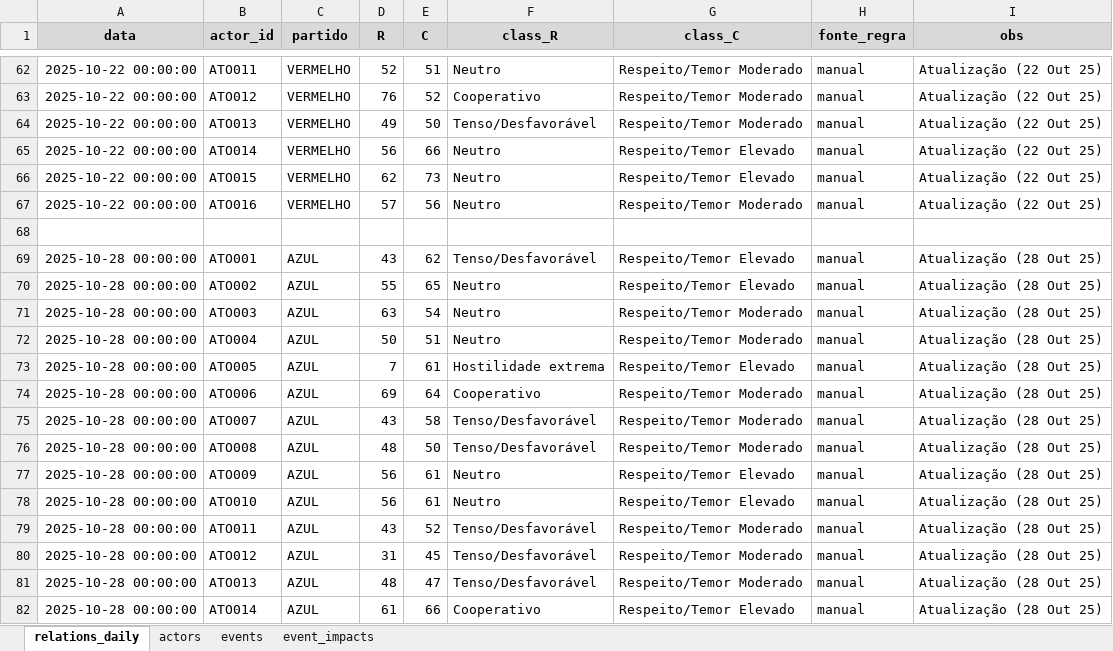
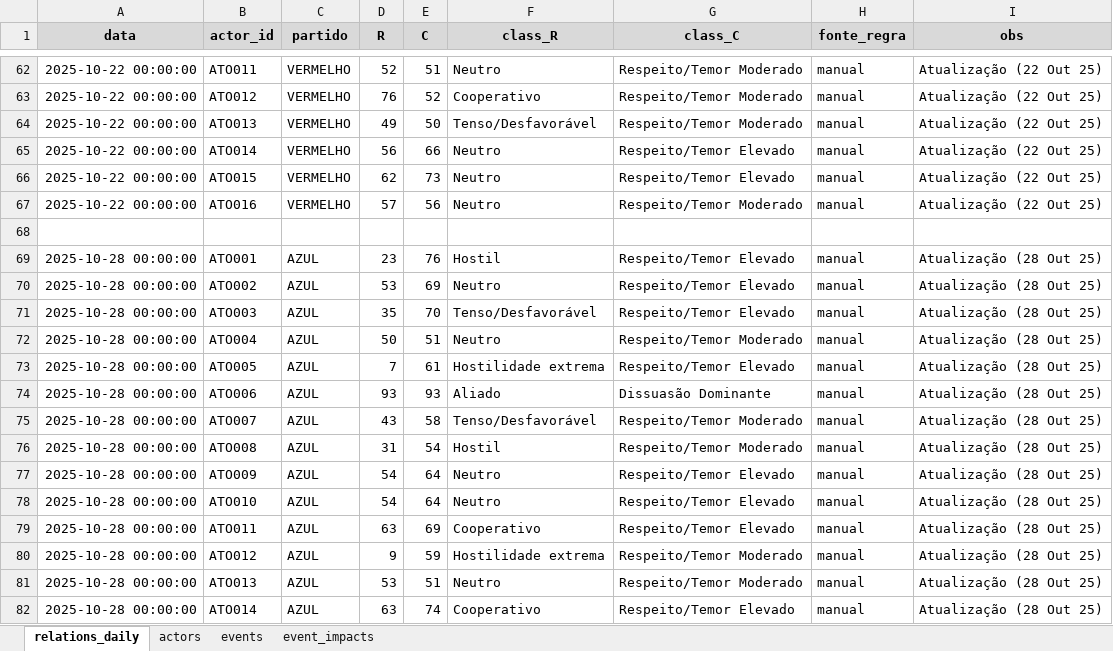
Before and after one commit to srestevam/Dashboard-AZUVER-streamlit, an Excel workbook: AZUVER_dashboard_data_2.xlsx, sheet relations_daily, drawn as a sheet; only a part is shown, gaps mark what is left out; values as stored, in another font and other column widths than the file's, no borders; table styles not drawn; the diff covers the shown part only; the diff names each change by its address in the sheet, - before the commit and + after, or states it on an @@ line.

```diff
--- a/AZUVER_dashboard_data_2.xlsx (sheet relations_daily)
+++ b/AZUVER_dashboard_data_2.xlsx (sheet relations_daily)
-D69 (R): 43
+D69 (R): 23
-E69 (C): 62
+E69 (C): 76
-F69 (class_R): Tenso/Desfavorável
+F69 (class_R): Hostil
-D70 (R): 55
+D70 (R): 53
-E70 (C): 65
+E70 (C): 69
-D71 (R): 63
+D71 (R): 35
-E71 (C): 54
+E71 (C): 70
-F71 (class_R): Neutro
+F71 (class_R): Tenso/Desfavorável
-G71 (class_C): Respeito/Temor Moderado
+G71 (class_C): Respeito/Temor Elevado
-D74 (R): 69
+D74 (R): 93
-E74 (C): 64
+E74 (C): 93
-F74 (class_R): Cooperativo
+F74 (class_R): Aliado
-G74 (class_C): Respeito/Temor Moderado
+G74 (class_C): Dissuasão Dominante
-D76 (R): 48
+D76 (R): 31
-E76 (C): 50
+E76 (C): 54
-F76 (class_R): Tenso/Desfavorável
+F76 (class_R): Hostil
-D77:D78 (R): 56
+D77:D78 (R): 54
-E77:E78 (C): 61
+E77:E78 (C): 64
-D79 (R): 43
+D79 (R): 63
-E79 (C): 52
+E79 (C): 69
-F79 (class_R): Tenso/Desfavorável
+F79 (class_R): Cooperativo
-G79 (class_C): Respeito/Temor Moderado
+G79 (class_C): Respeito/Temor Elevado
-D80 (R): 31
+D80 (R): 9
-E80 (C): 45
+E80 (C): 59
-F80 (class_R): Tenso/Desfavorável
+F80 (class_R): Hostilidade extrema
-D81 (R): 48
+D81 (R): 53
-E81 (C): 47
+E81 (C): 51
-F81 (class_R): Tenso/Desfavorável
+F81 (class_R): Neutro
-D82 (R): 61
+D82 (R): 63
-E82 (C): 66
+E82 (C): 74
```
Also changed, not shown: 54 edited cells elsewhere in this sheet, 1 other file.
